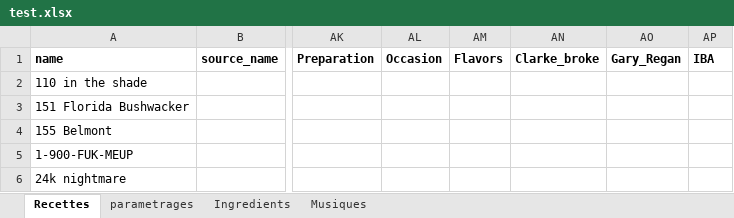
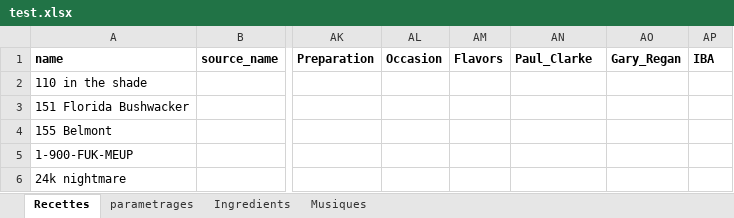
Before and after one commit to gui4d/musicocktail, an Excel workbook: python_version/DataTest/test.xlsx, sheet Recettes, drawn as a sheet; only a part is shown, gaps mark what is left out; values as stored, in another font and other column widths than the file's, no borders; the diff names each change by its address in the sheet, - before the commit and + after, or states it on an @@ line.

```diff
--- a/python_version/DataTest/test.xlsx (sheet Recettes)
+++ b/python_version/DataTest/test.xlsx (sheet Recettes)
-AN1: Clarke_broke
+AN1: Paul_Clarke
```
Also changed, not shown: python_version/Database/Database.xlsx, 9 other files.
